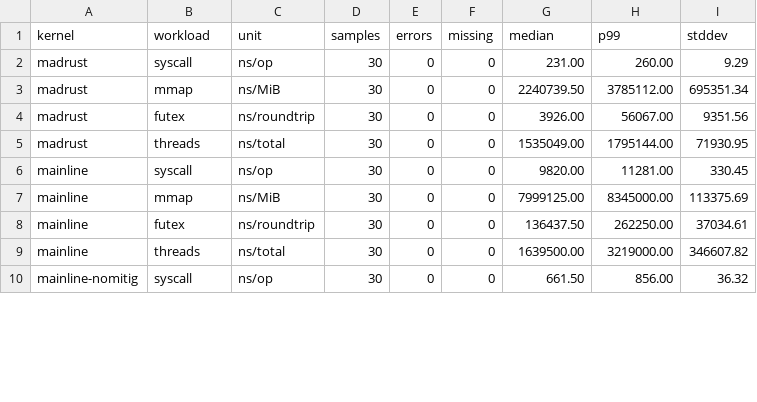
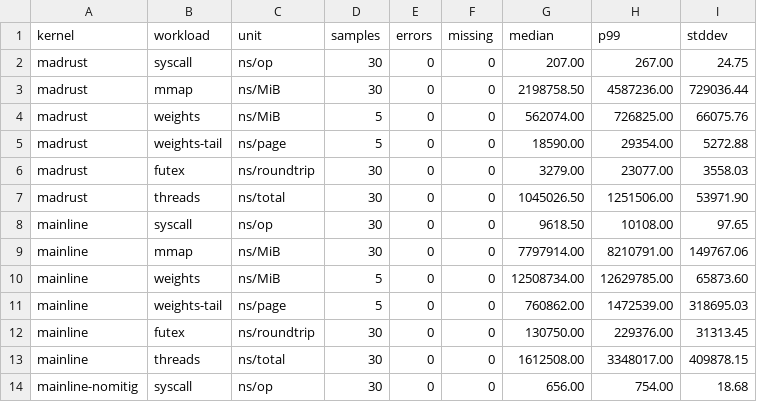
Before and after one commit to NicolasBecasAzagra/MadRust, a CSV file: bench/results/summary.csv, drawn as a sheet; only a part is shown; the diff covers the shown part only.

```diff
--- a/bench/results/summary.csv
+++ b/bench/results/summary.csv
@@ -1,10 +1,14 @@
 kernel,workload,unit,samples,errors,missing,median,p99,stddev
-madrust,syscall,ns/op,30,0,0,231.00,260.00,9.29
-madrust,mmap,ns/MiB,30,0,0,2240739.50,3785112.00,695351.34
-madrust,futex,ns/roundtrip,30,0,0,3926.00,56067.00,9351.56
-madrust,threads,ns/total,30,0,0,1535049.00,1795144.00,71930.95
-mainline,syscall,ns/op,30,0,0,9820.00,11281.00,330.45
-mainline,mmap,ns/MiB,30,0,0,7999125.00,8345000.00,113375.69
-mainline,futex,ns/roundtrip,30,0,0,136437.50,262250.00,37034.61
-mainline,threads,ns/total,30,0,0,1639500.00,3219000.00,346607.82
-mainline-nomitig,syscall,ns/op,30,0,0,661.50,856.00,36.32
+madrust,syscall,ns/op,30,0,0,207.00,267.00,24.75
+madrust,mmap,ns/MiB,30,0,0,2198758.50,4587236.00,729036.44
+madrust,weights,ns/MiB,5,0,0,562074.00,726825.00,66075.76
+madrust,weights-tail,ns/page,5,0,0,18590.00,29354.00,5272.88
+madrust,futex,ns/roundtrip,30,0,0,3279.00,23077.00,3558.03
+madrust,threads,ns/total,30,0,0,1045026.50,1251506.00,53971.90
+mainline,syscall,ns/op,30,0,0,9618.50,10108.00,97.65
+mainline,mmap,ns/MiB,30,0,0,7797914.00,8210791.00,149767.06
+mainline,weights,ns/MiB,5,0,0,12508734.00,12629785.00,65873.60
+mainline,weights-tail,ns/page,5,0,0,760862.00,1472539.00,318695.03
+mainline,futex,ns/roundtrip,30,0,0,130750.00,229376.00,31313.45
+mainline,threads,ns/total,30,0,0,1612508.00,3348017.00,409878.15
+mainline-nomitig,syscall,ns/op,30,0,0,656.00,754.00,18.68
```
Also changed, not shown: 2 added rows and 9 edited cells elsewhere in this file, bench/results/madrust.csv, bench/results/mainline-nomitig.csv, 7 other files.
